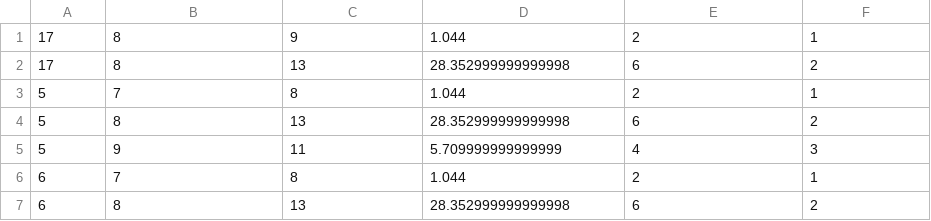
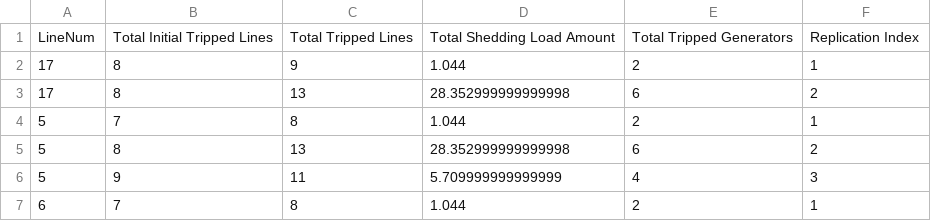
Before and after one commit to TrevorNovak/gmu-research, a CSV file: python-scripts/log_analyzer/results.csv, drawn as a sheet; only a part is shown; the shorter side is filled out with more unchanged rows; the diff names each change by its address in the sheet, - before the commit and + after, or states it on an @@ line.

```diff
--- a/python-scripts/log_analyzer/results.csv
+++ b/python-scripts/log_analyzer/results.csv
+row 1: LineNum | Total Initial Tripped Lines | Total Tripped Lines | Total Shedding Load Amount | Total Tripped Generators | Replication Index
```
Also changed, not shown: 3 other files.
